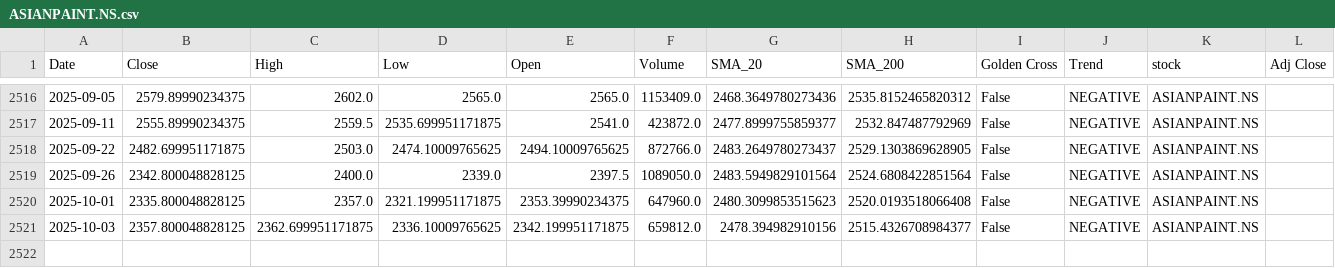
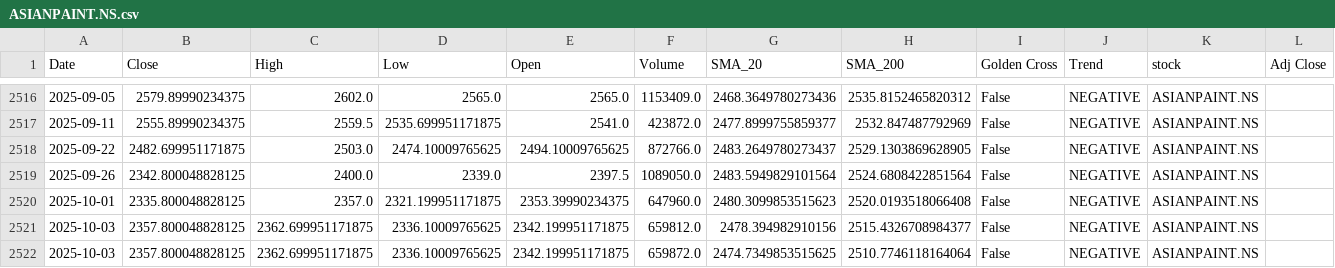
Before and after one commit to sohamdeshpande/nifty-analysis, a CSV file: data/ASIANPAINT.NS.csv, drawn as a sheet; only a part is shown, gaps mark what is left out.

```diff
--- a/data/ASIANPAINT.NS.csv
+++ b/data/ASIANPAINT.NS.csv
@@ -2521 +2521,2 @@ Date,Close,High,Low,Open,Volume,SMA_20,SMA_200,Golden Cross,Trend,stock,Adj Clos
 2025-10-03,2357.800048828125,2362.699951171875,2336.10009765625,2342.199951171875,659812.0,2478.394982910156,2515.4326708984377,False,NEGATIVE,ASIANPAINT.NS,
+2025-10-03,2357.800048828125,2362.699951171875,2336.10009765625,2342.199951171875,659872.0,2474.7349853515625,2510.7746118164064,False,NEGATIVE,ASIANPAINT.NS,
```
Also changed, not shown: data/BHARTIARTL.NS.csv, data/HINDUNILVR.NS.csv, 47 other files.
